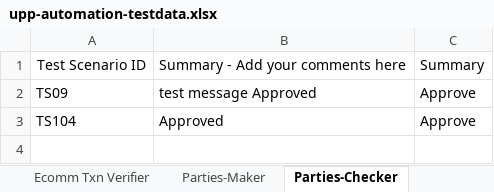
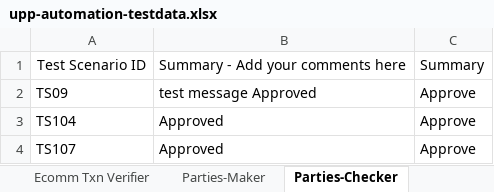
Before and after one commit to deepakdude938/upp, an Excel workbook: src/main/resources/upp-automation-testdata.xlsx, sheet Parties-Checker, drawn as a sheet; values as stored, in another font and other column widths than the file's, no borders; charts and pictures not drawn; the diff names each change by its address in the sheet, - before the commit and + after, or states it on an @@ line.

```diff
--- a/src/main/resources/upp-automation-testdata.xlsx (sheet Parties-Checker)
+++ b/src/main/resources/upp-automation-testdata.xlsx (sheet Parties-Checker)
+row 4: TS107 | Approved | Approve
```
Also changed, not shown: sheet Parties-Maker, sheet Test Case Master, sheet Audit, sheet API Testcases, sheet Txn Maker, 6 other files.
